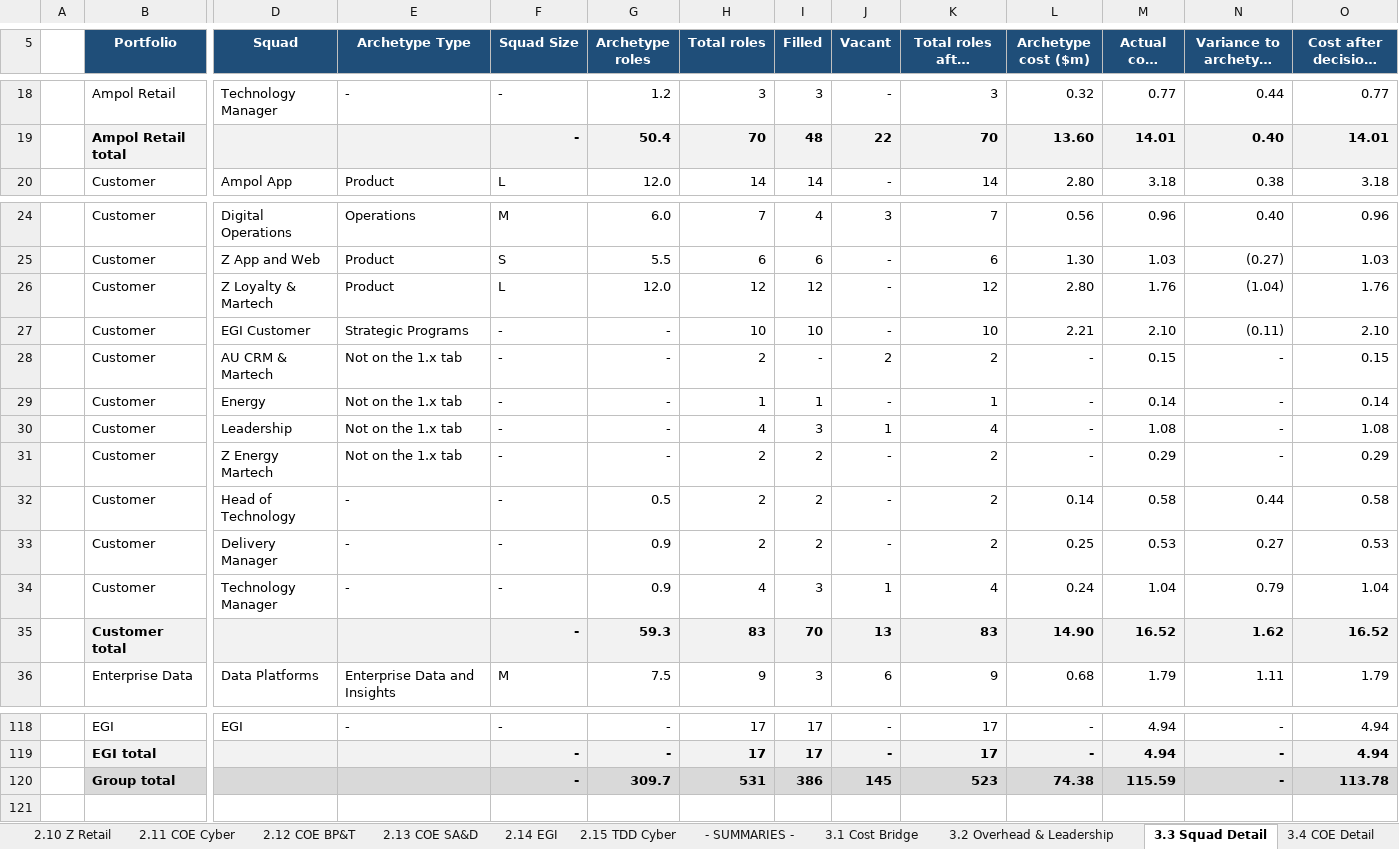
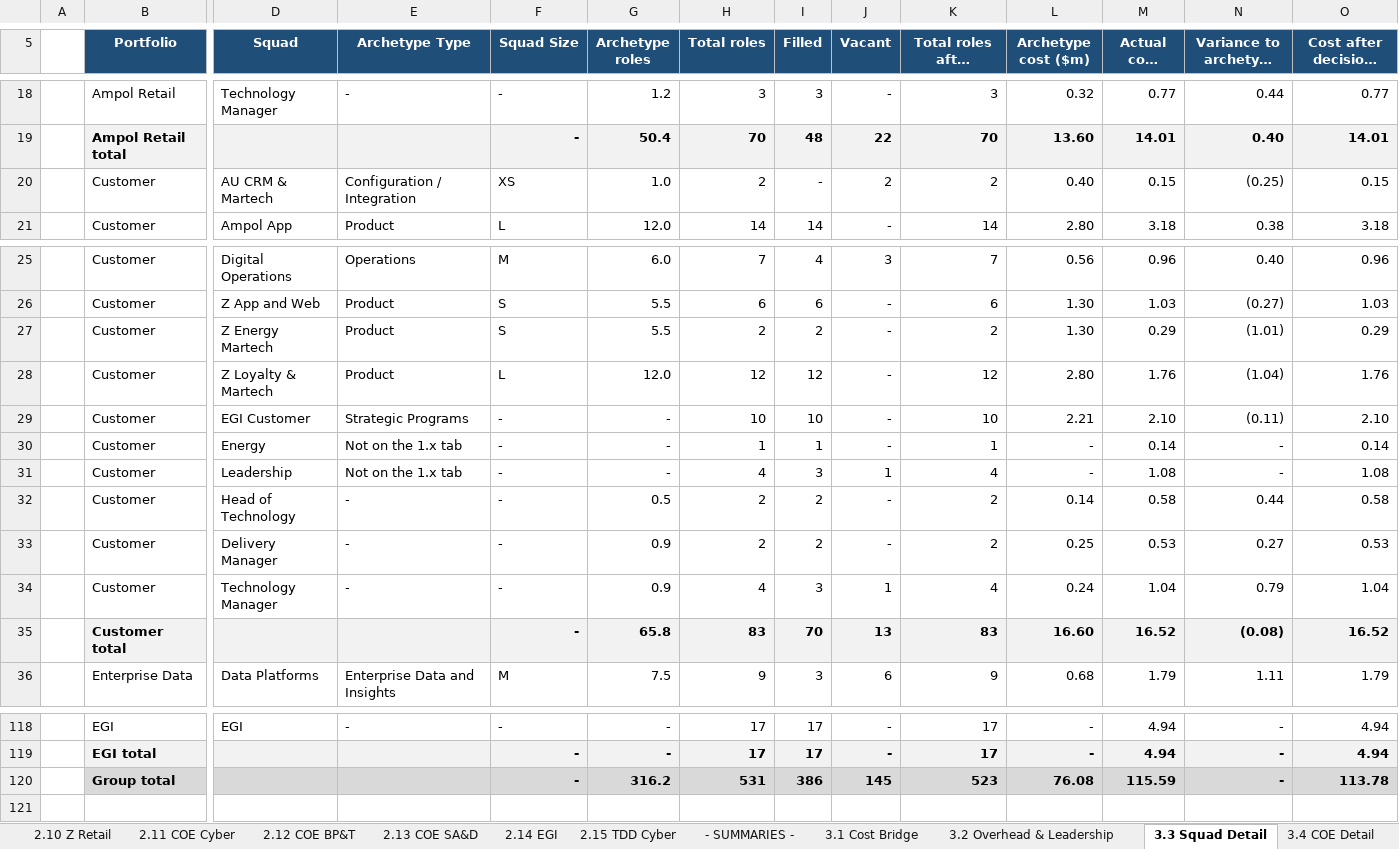
Before and after one commit to leewainescott-debug/anthropic-claude-code, an Excel workbook: TDD_Cost_Calc.xlsx, sheet 3.3 Squad Detail, drawn as a sheet; only a part is shown, gaps mark what is left out; long unchanged cells end in …; values as stored, in another font and other column widths than the file's, no borders; removed rows and columns are numbered as before the commit, all else as after; rows hold the shown columns only; the diff names each change by its address in the sheet, - before the commit and + after, or states it on an @@ line.

```diff
--- a/TDD_Cost_Calc.xlsx (sheet 3.3 Squad Detail)
+++ b/TDD_Cost_Calc.xlsx (sheet 3.3 Squad Detail)
+row 20:  | Customer | AU CRM & Martech | Configuration / Integration | XS | 1.0 | 2 | - | 2 | 2 | 0.40 | 0.15 | (0.25) | 0.15
+row 27:  | Customer | Z Energy Martech | Product | S | 5.5 | 2 | 2 | - | 2 | 1.30 | 0.29 | (1.01) | 0.29
-row 28:  | Customer | AU CRM & Martech | Not on the 1.x tab | - | - | 2 | - | 2 | 2 | - | 0.15 | - | 0.15
-row 31:  | Customer | Z Energy Martech | Not on the 1.x tab | - | - | 2 | 2 | - | 2 | - | 0.29 | - | 0.29
-G35 (Archetype roles): 59.3
+G35 (Archetype roles): 65.8
-L35 (Archetype cost ($m)): 14.90
+L35 (Archetype cost ($m)): 16.60
-N35 (Variance to archetype ($m)): 1.62
+N35 (Variance to archetype ($m)): (0.08)
-G120 (Archetype roles): 309.7
+G120 (Archetype roles): 316.2
-L120 (Archetype cost ($m)): 74.38
+L120 (Archetype cost ($m)): 76.08
```
Also changed, not shown: sheet 2.2 Customer, sheet 1.2 Customer, sheet 3.1 Cost Bridge, sheet 0.2 Data Config, sheet 4.0 Data QA, sheet Exec Summary, formulas that keep their value, 6 other files.
